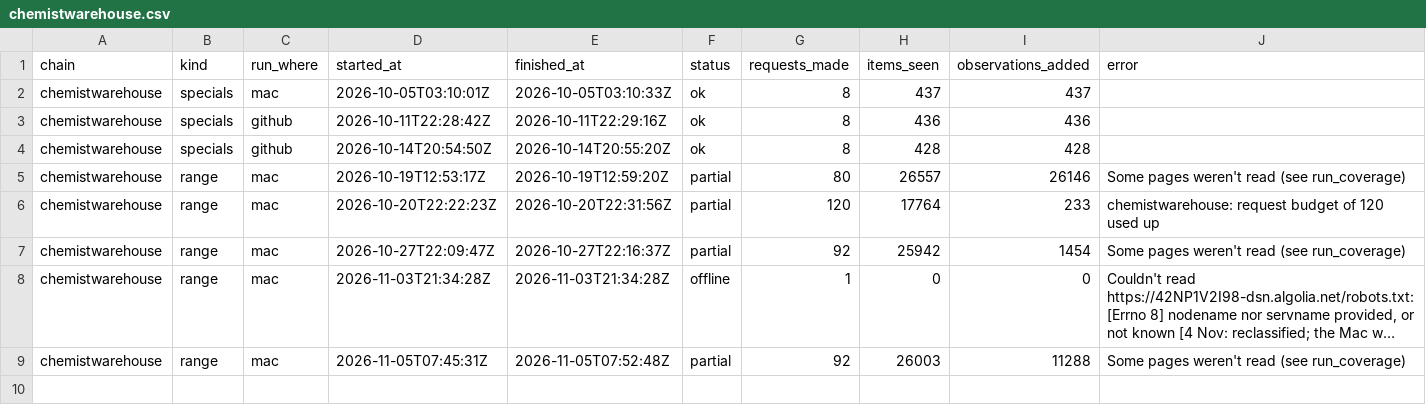
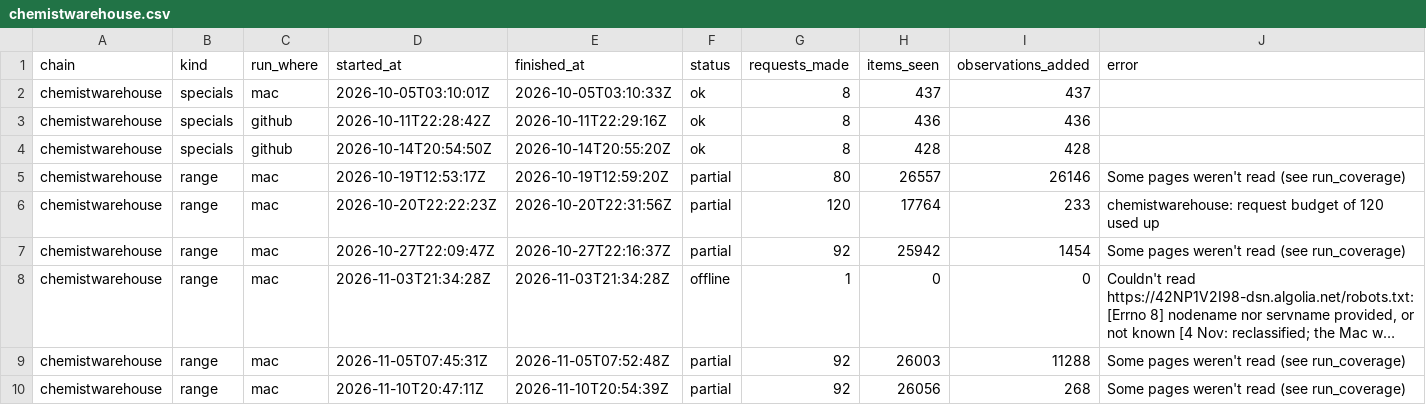
Before and after one commit to marqueztandog7-del/family-specials, a CSV file: history/runs/chemistwarehouse.csv, drawn as a sheet; long unchanged cells end in …; the diff names each change by its address in the sheet, - before the commit and + after, or states it on an @@ line.

```diff
--- a/history/runs/chemistwarehouse.csv
+++ b/history/runs/chemistwarehouse.csv
+row 10: chemistwarehouse | range | mac | 2026-11-10T20:47:11Z | 2026-11-10T20:54:39Z | partial | 92 | 26056 | 268 | Some pages weren't read (see run_coverage)
```
Also changed, not shown: history/observations/chemistwarehouse-2026.csv, history/products/chemistwarehouse.csv, 8 other files.
